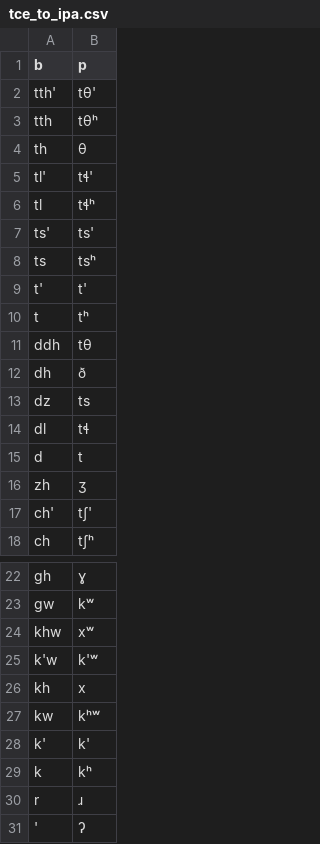
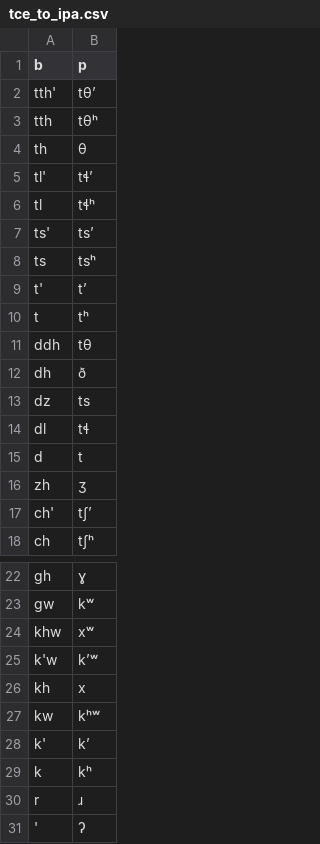
Before and after one commit to roedoejet/g2p, a CSV file: g2p/mappings/langs/tce/tce_to_ipa.csv, drawn as a sheet; only a part is shown, gaps mark what is left out.

```diff
--- a/g2p/mappings/langs/tce/tce_to_ipa.csv
+++ b/g2p/mappings/langs/tce/tce_to_ipa.csv
@@ -1,10 +1,10 @@
 b,p
-tth',tθ'
+tth',tθʼ
 tth,tθʰ
 th,θ
-tl',tɬ'
+tl',tɬʼ
 tl,tɬʰ
-ts',ts'
+ts',tsʼ
 ts,tsʰ
-t',t'
+t',tʼ
 t,tʰ
@@ -16,3 +16,3 @@ d,t
 zh,ʒ
-ch',tʃ'
+ch',tʃʼ
 ch,tʃʰ
@@ -24,6 +24,6 @@ gw,kʷ
 khw,xʷ
-k'w,k'ʷ
+k'w,kʼʷ
 kh,x
 kw,kʰʷ
-k',k'
+k',kʼ
 k,kʰ
```
Also changed, not shown: 2 other files.
